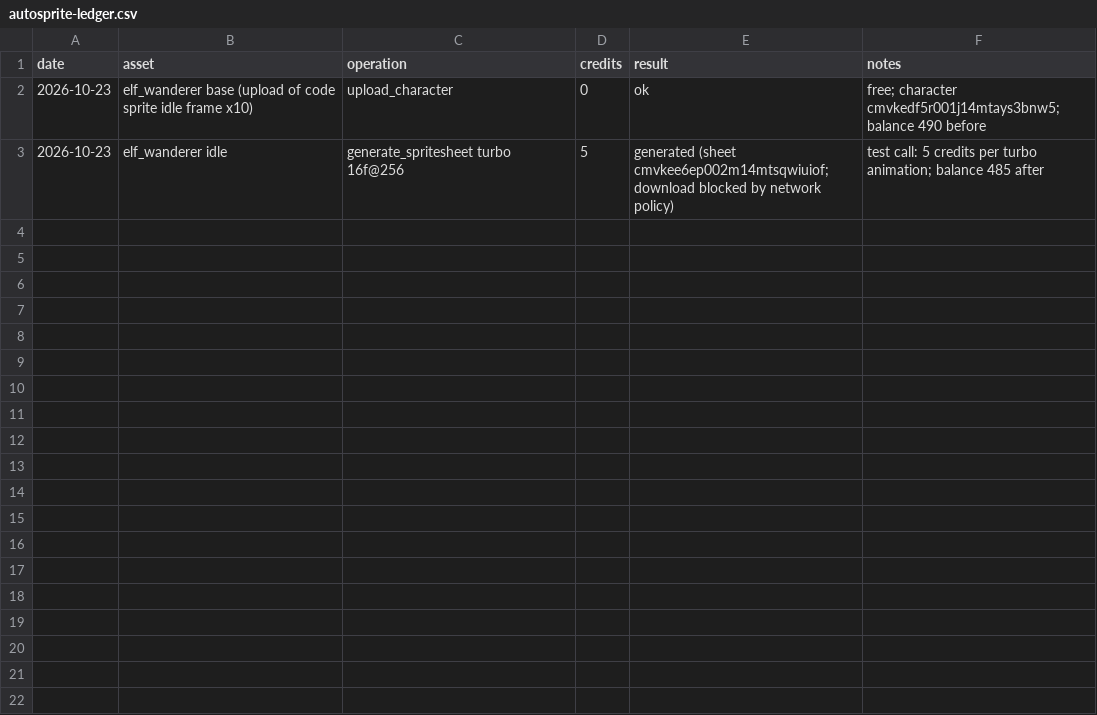
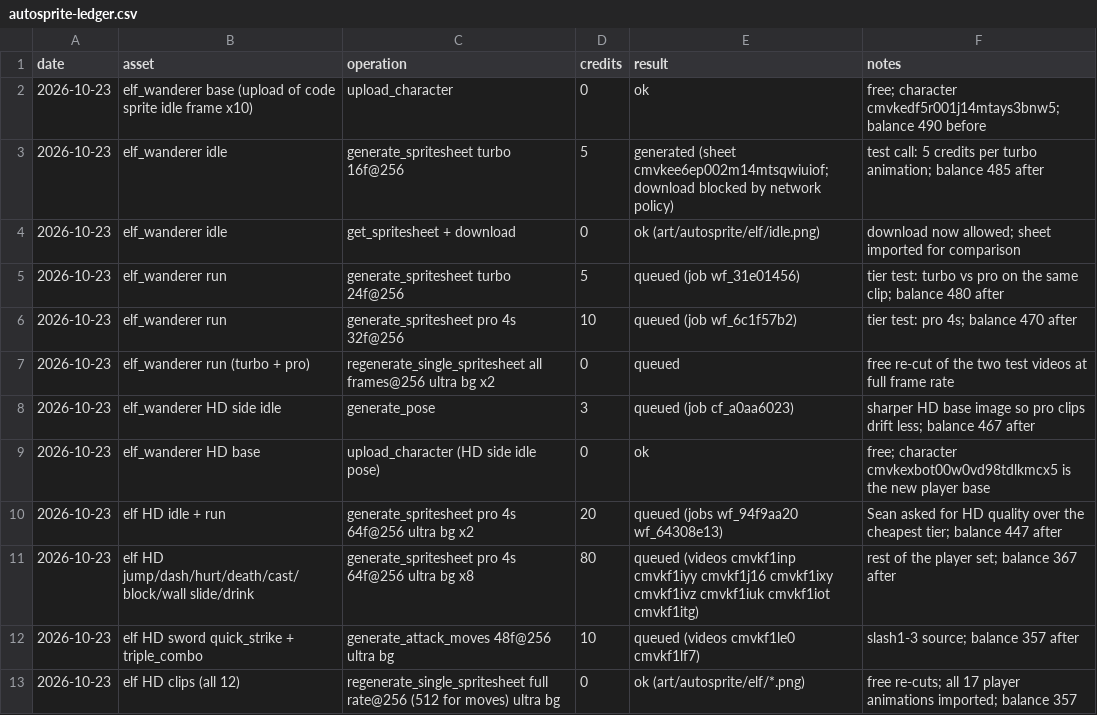
Before and after one commit to sagedragoon79/FaxanaduRedux, a CSV file: art/autosprite-ledger.csv, drawn as a sheet; the diff names each change by its address in the sheet, - before the commit and + after, or states it on an @@ line.

```diff
--- a/art/autosprite-ledger.csv
+++ b/art/autosprite-ledger.csv
+row 4: 2026-10-23 | elf_wanderer idle | get_spritesheet + download | 0 | ok (art/autosprite/elf/idle.png) | download now allowed; sheet imported for comparison
+row 5: 2026-10-23 | elf_wanderer run | generate_spritesheet turbo 24f@256 | 5 | queued (job wf_31e01456) | tier test: turbo vs pro on the same clip; balance 480 after
+row 6: 2026-10-23 | elf_wanderer run | generate_spritesheet pro 4s 32f@256 | 10 | queued (job wf_6c1f57b2) | tier test: pro 4s; balance 470 after
+row 7: 2026-10-23 | elf_wanderer run (turbo + pro) | regenerate_single_spritesheet all frames@256 ultra bg x2 | 0 | queued | free re-cut of the two test videos at full frame rate
+row 8: 2026-10-23 | elf_wanderer HD side idle | generate_pose | 3 | queued (job cf_a0aa6023) | sharper HD base image so pro clips drift less; balance 467 after
+row 9: 2026-10-23 | elf_wanderer HD base | upload_character (HD side idle pose) | 0 | ok | free; character cmvkexbot00w0vd98tdlkmcx5 is the new player base
+row 10: 2026-10-23 | elf HD idle + run | generate_spritesheet pro 4s 64f@256 ultra bg x2 | 20 | queued (jobs wf_94f9aa20 wf_64308e13) | Sean asked for HD quality over the cheapest tier; balance 447 after
+row 11: 2026-10-23 | elf HD jump/dash/hurt/death/cast/block/wall slide/drink | generate_spritesheet pro 4s 64f@256 ultra bg x8 | 80 | queued (videos cmvkf1inp cmvkf1iyy cmvkf1j16 cmvkf1ixy cmvkf1ivz cmvkf1iuk cmvkf1iot cmvkf1itg) | rest of the player set; balance 367 after
+row 12: 2026-10-23 | elf HD sword quick_strike + triple_combo | generate_attack_moves 48f@256 ultra bg | 10 | queued (videos cmvkf1le0 cmvkf1lf7) | slash1-3 source; balance 357 after
+row 13: 2026-10-23 | elf HD clips (all 12) | regenerate_single_spritesheet full rate@256 (512 for moves) ultra bg | 0 | ok (art/autosprite/elf/*.png) | free re-cuts; all 17 player animations imported; balance 357
```
Also changed, not shown: 23 other files.
